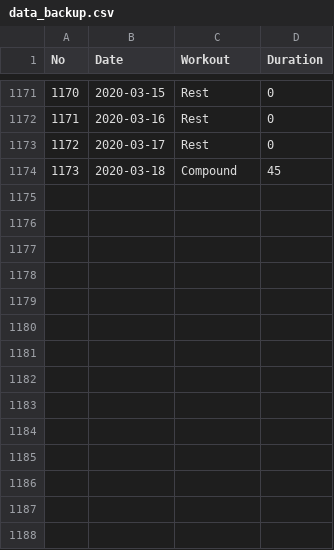
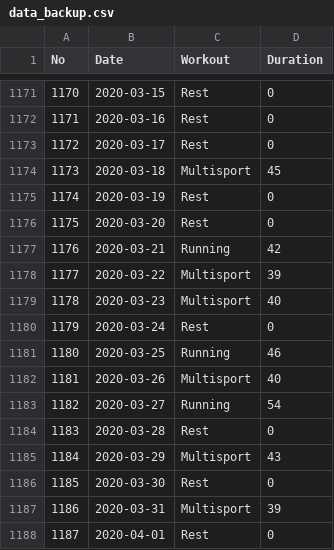
Before and after one commit to maosa/FitR, a CSV file: backups/data_backup.csv, drawn as a sheet; only a part is shown, gaps mark what is left out.

```diff
--- a/backups/data_backup.csv
+++ b/backups/data_backup.csv
@@ -1173,2 +1173,16 @@ No,Date,Workout,Duration
 1172,2020-03-17,Rest,0
-1173,2020-03-18,Compound,45
+1173,2020-03-18,Multisport,45
+1174,2020-03-19,Rest,0
+1175,2020-03-20,Rest,0
+1176,2020-03-21,Running,42
+1177,2020-03-22,Multisport,39
+1178,2020-03-23,Multisport,40
+1179,2020-03-24,Rest,0
+1180,2020-03-25,Running,46
+1181,2020-03-26,Multisport,40
+1182,2020-03-27,Running,54
+1183,2020-03-28,Rest,0
+1184,2020-03-29,Multisport,43
+1185,2020-03-30,Rest,0
+1186,2020-03-31,Multisport,39
+1187,2020-04-01,Rest,0
```
Also changed, not shown: backups/plan_backup.csv, backups/run_backup.csv, 12 other files.
